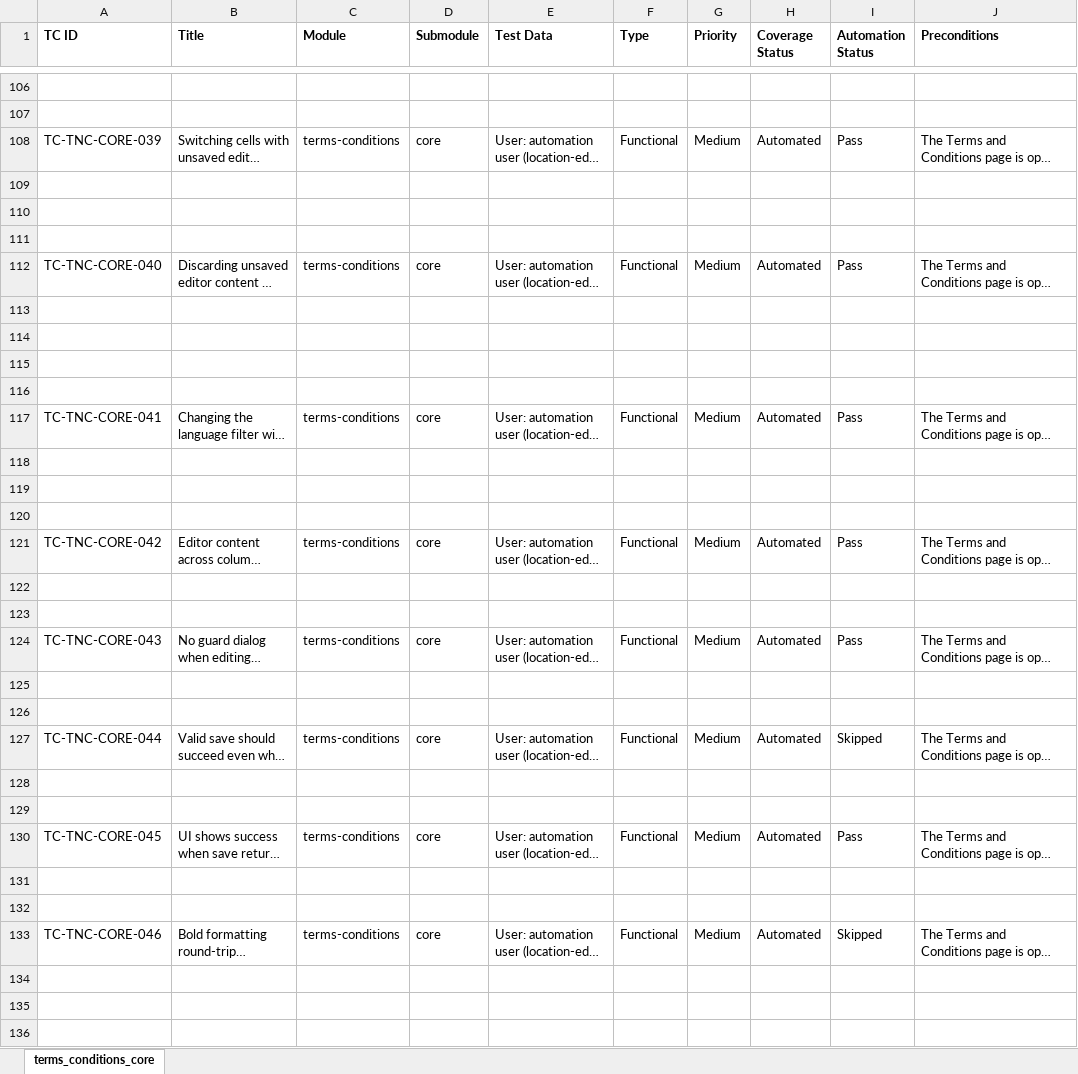
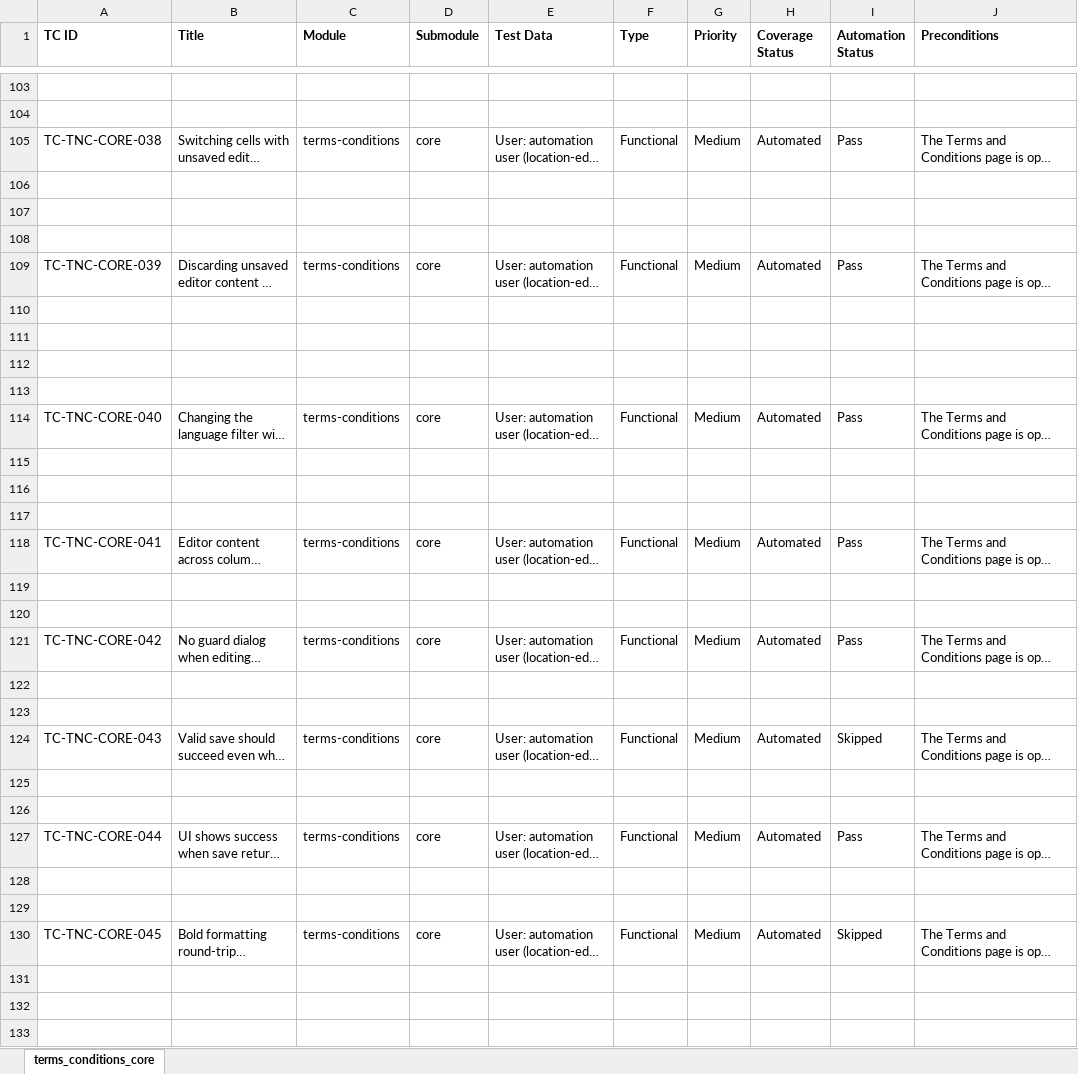
Before and after one commit to omeesham/EncoreGlobal_AI_Test_Framework, an Excel workbook: testcases/terms-conditions/terms-conditions-core.xlsx, sheet terms_conditions_core, drawn as a sheet; only a part is shown, gaps mark what is left out; long unchanged cells end in …; values as stored, in another font and other column widths than the file's, no borders; addresses are those after the commit; the diff covers the shown part only; the diff names each change by its address in the sheet, - before the commit and + after, or states it on an @@ line.

```diff
--- a/testcases/terms-conditions/terms-conditions-core.xlsx (sheet terms_conditions_core)
+++ b/testcases/terms-conditions/terms-conditions-core.xlsx (sheet terms_conditions_core)
-A105 (TC ID): TC-TNC-CORE-039
+A105 (TC ID): TC-TNC-CORE-038
-A109 (TC ID): TC-TNC-CORE-040
+A109 (TC ID): TC-TNC-CORE-039
-A114 (TC ID): TC-TNC-CORE-041
+A114 (TC ID): TC-TNC-CORE-040
-A118 (TC ID): TC-TNC-CORE-042
+A118 (TC ID): TC-TNC-CORE-041
-A121 (TC ID): TC-TNC-CORE-043
+A121 (TC ID): TC-TNC-CORE-042
-A124 (TC ID): TC-TNC-CORE-044
+A124 (TC ID): TC-TNC-CORE-043
-A127 (TC ID): TC-TNC-CORE-045
+A127 (TC ID): TC-TNC-CORE-044
-A130 (TC ID): TC-TNC-CORE-046
+A130 (TC ID): TC-TNC-CORE-045
```
Also changed, not shown: 12 removed rows and 45 edited cells elsewhere in this sheet, testcases/encore_test_cases.xlsx, testcases/locations/location-account-address.xlsx, 25 other files.
